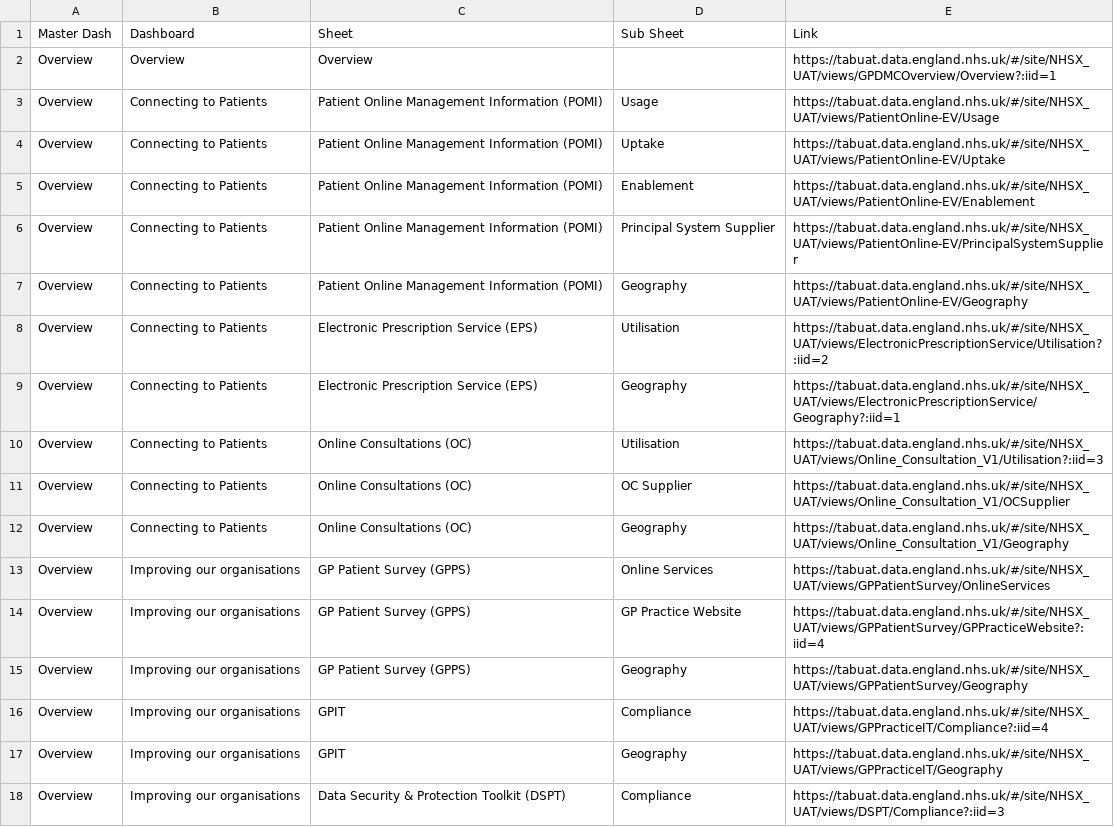
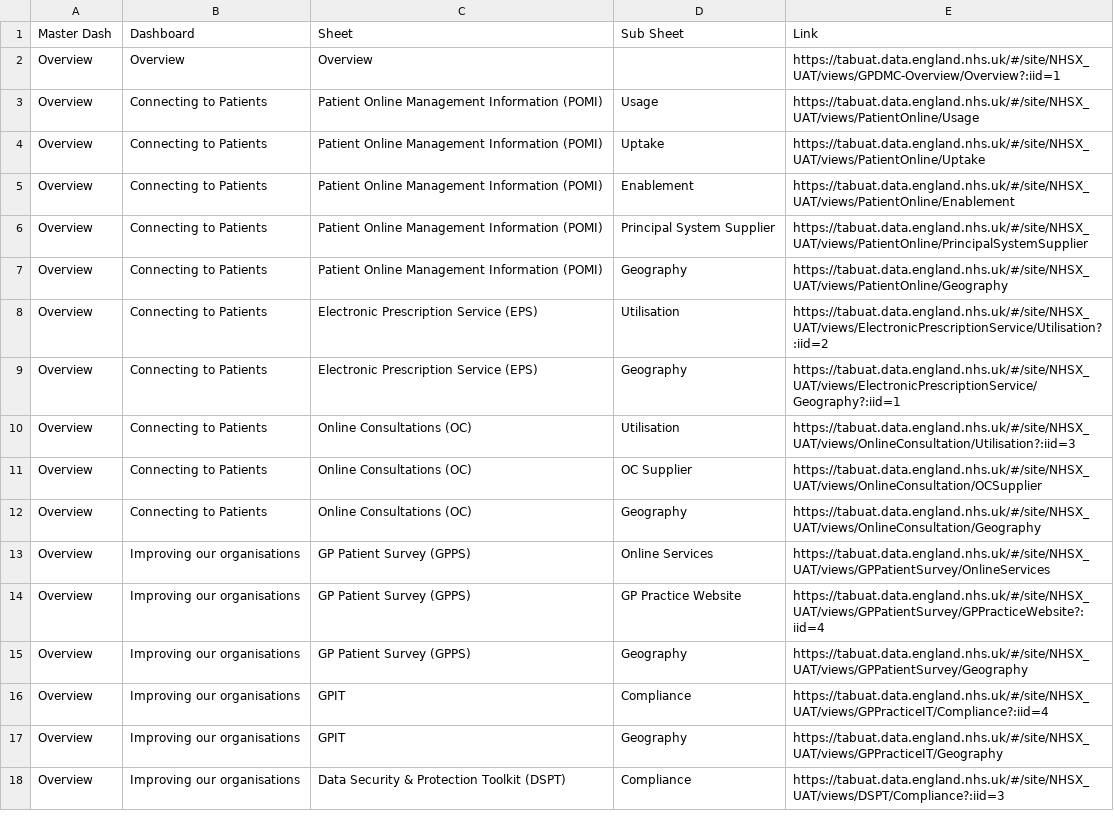
Before and after one commit to nhsx/au-tableau-analytics, a CSV file: data/ad hoc/GPDM&C_Map.csv, drawn as a sheet; only a part is shown.

```diff
--- a/data/ad hoc/GPDM&C_Map.csv
+++ b/data/ad hoc/GPDM&C_Map.csv
@@ -1,13 +1,13 @@
 Master Dash,Dashboard,Sheet,Sub Sheet,Link
-Overview,Overview,Overview,,https://tabuat.data.england.nhs.uk/#/site/NHSX_UAT/views/GPDMCOverview/Overview?:iid=1
-Overview,Connecting to Patients,Patient Online Management Information (POMI),Usage,https://tabuat.data.england.nhs.uk/#/site/NHSX_UAT/views/PatientOnline-EV/Usage
-Overview,Connecting to Patients,Patient Online Management Information (POMI),Uptake,https://tabuat.data.england.nhs.uk/#/site/NHSX_UAT/views/PatientOnline-EV/Uptake
-Overview,Connecting to Patients,Patient Online Management Information (POMI),Enablement,https://tabuat.data.england.nhs.uk/#/site/NHSX_UAT/views/PatientOnline-EV/Enablement
-Overview,Connecting to Patients,Patient Online Management Information (POMI),Principal System Supplier,https://tabuat.data.england.nhs.uk/#/site/NHSX_UAT/views/PatientOnline-EV/PrincipalSystemSupplier
-Overview,Connecting to Patients,Patient Online Management Information (POMI),Geography,https://tabuat.data.england.nhs.uk/#/site/NHSX_UAT/views/PatientOnline-EV/Geography
+Overview,Overview,Overview,,https://tabuat.data.england.nhs.uk/#/site/NHSX_UAT/views/GPDMC-Overview/Overview?:iid=1
+Overview,Connecting to Patients,Patient Online Management Information (POMI),Usage,https://tabuat.data.england.nhs.uk/#/site/NHSX_UAT/views/PatientOnline/Usage
+Overview,Connecting to Patients,Patient Online Management Information (POMI),Uptake,https://tabuat.data.england.nhs.uk/#/site/NHSX_UAT/views/PatientOnline/Uptake
+Overview,Connecting to Patients,Patient Online Management Information (POMI),Enablement,https://tabuat.data.england.nhs.uk/#/site/NHSX_UAT/views/PatientOnline/Enablement
+Overview,Connecting to Patients,Patient Online Management Information (POMI),Principal System Supplier,https://tabuat.data.england.nhs.uk/#/site/NHSX_UAT/views/PatientOnline/PrincipalSystemSupplier
+Overview,Connecting to Patients,Patient Online Management Information (POMI),Geography,https://tabuat.data.england.nhs.uk/#/site/NHSX_UAT/views/PatientOnline/Geography
 Overview,Connecting to Patients,Electronic Prescription Service (EPS),Utilisation,https://tabuat.data.england.nhs.uk/#/site/NHSX_UAT/views/ElectronicPrescriptionService/Utilisation?:iid=2
 Overview,Connecting to Patients,Electronic Prescription Service (EPS),Geography,https://tabuat.data.england.nhs.uk/#/site/NHSX_UAT/views/ElectronicPrescriptionService/Geography?:iid=1
-Overview,Connecting to Patients,Online Consultations (OC),Utilisation,https://tabuat.data.england.nhs.uk/#/site/NHSX_UAT/views/Online_Consultation_V1/Utilisation?:iid=3
-Overview,Connecting to Patients,Online Consultations (OC),OC Supplier,https://tabuat.data.england.nhs.uk/#/site/NHSX_UAT/views/Online_Consultation_V1/OCSupplier
-Overview,Connecting to Patients,Online Consultations (OC),Geography,https://tabuat.data.england.nhs.uk/#/site/NHSX_UAT/views/Online_Consultation_V1/Geography
+Overview,Connecting to Patients,Online Consultations (OC),Utilisation,https://tabuat.data.england.nhs.uk/#/site/NHSX_UAT/views/OnlineConsultation/Utilisation?:iid=3
+Overview,Connecting to Patients,Online Consultations (OC),OC Supplier,https://tabuat.data.england.nhs.uk/#/site/NHSX_UAT/views/OnlineConsultation/OCSupplier
+Overview,Connecting to Patients,Online Consultations (OC),Geography,https://tabuat.data.england.nhs.uk/#/site/NHSX_UAT/views/OnlineConsultation/Geography
 Overview,Improving our organisations,GP Patient Survey (GPPS),Online Services,https://tabuat.data.england.nhs.uk/#/site/NHSX_UAT/views/GPPatientSurvey/OnlineServices
```
Also changed, not shown: 7 other files.
